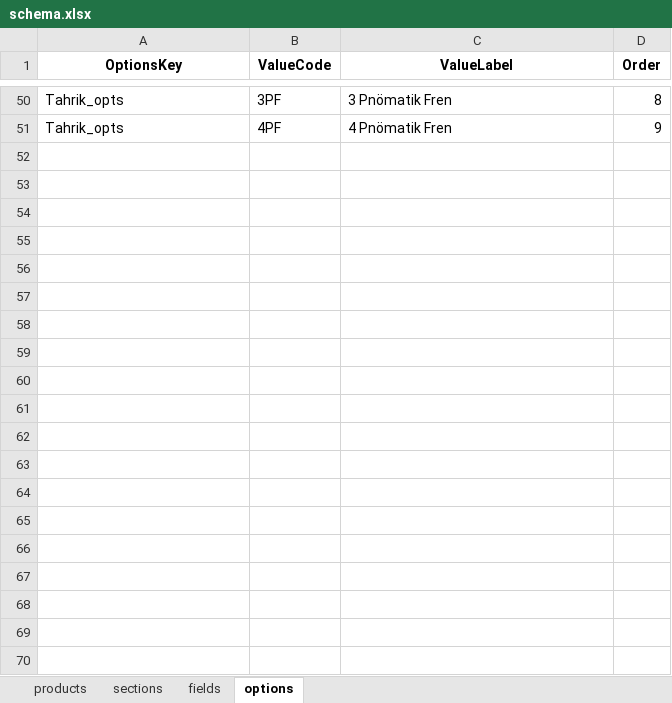
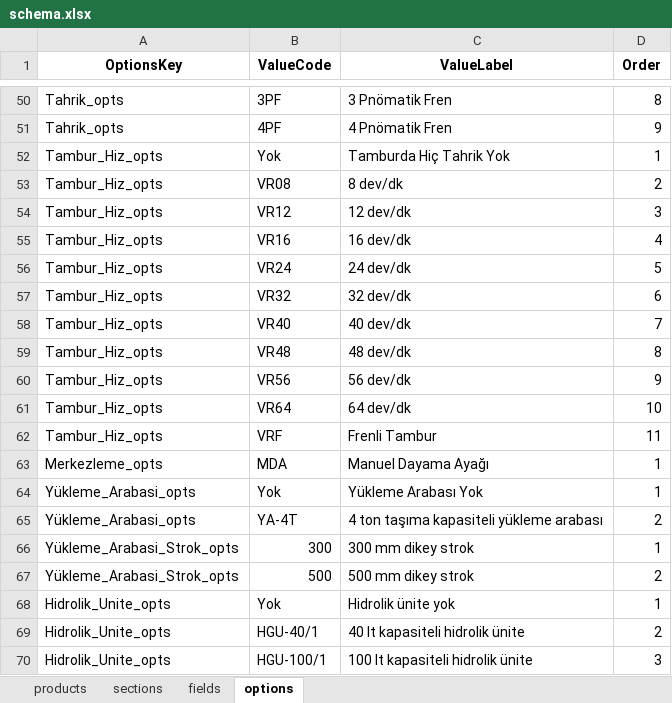
Before and after one commit to hsnylmz1837/uzun_kod_olustur_v7, an Excel workbook: data/schema.xlsx, sheet options, drawn as a sheet; only a part is shown, gaps mark what is left out; values as stored, in another font and other column widths than the file's, no borders; the diff covers the shown part only; the diff names each change by its address in the sheet, - before the commit and + after, or states it on an @@ line.

Commit message:
Add files via upload

```diff
--- a/data/schema.xlsx (sheet options)
+++ b/data/schema.xlsx (sheet options)
+row 52: Tambur_Hiz_opts | Yok | Tamburda Hiç Tahrik Yok | 1
+row 53: Tambur_Hiz_opts | VR08 | 8 dev/dk | 2
+row 54: Tambur_Hiz_opts | VR12 | 12 dev/dk | 3
+row 55: Tambur_Hiz_opts | VR16 | 16 dev/dk | 4
+row 56: Tambur_Hiz_opts | VR24 | 24 dev/dk | 5
+row 57: Tambur_Hiz_opts | VR32 | 32 dev/dk | 6
+row 58: Tambur_Hiz_opts | VR40 | 40 dev/dk | 7
+row 59: Tambur_Hiz_opts | VR48 | 48 dev/dk | 8
+row 60: Tambur_Hiz_opts | VR56 | 56 dev/dk | 9
+row 61: Tambur_Hiz_opts | VR64 | 64 dev/dk | 10
+row 62: Tambur_Hiz_opts | VRF | Frenli Tambur | 11
+row 63: Merkezleme_opts | MDA | Manuel Dayama Ayağı | 1
+row 64: Yükleme_Arabasi_opts | Yok | Yükleme Arabası Yok | 1
+row 65: Yükleme_Arabasi_opts | YA-4T | 4 ton taşıma kapasiteli yükleme arabası | 2
+row 66: Yükleme_Arabasi_Strok_opts | 300 | 300 mm dikey strok | 1
+row 67: Yükleme_Arabasi_Strok_opts | 500 | 500 mm dikey strok | 2
+row 68: Hidrolik_Unite_opts | Yok | Hidrolik ünite yok | 1
+row 69: Hidrolik_Unite_opts | HGU-40/1 | 40 lt kapasiteli hidrolik ünite | 2
+row 70: Hidrolik_Unite_opts | HGU-100/1 | 100 lt kapasiteli hidrolik ünite | 3
```
Also changed, not shown: 9 added rows elsewhere in this sheet, sheet fields, sheet sections.
